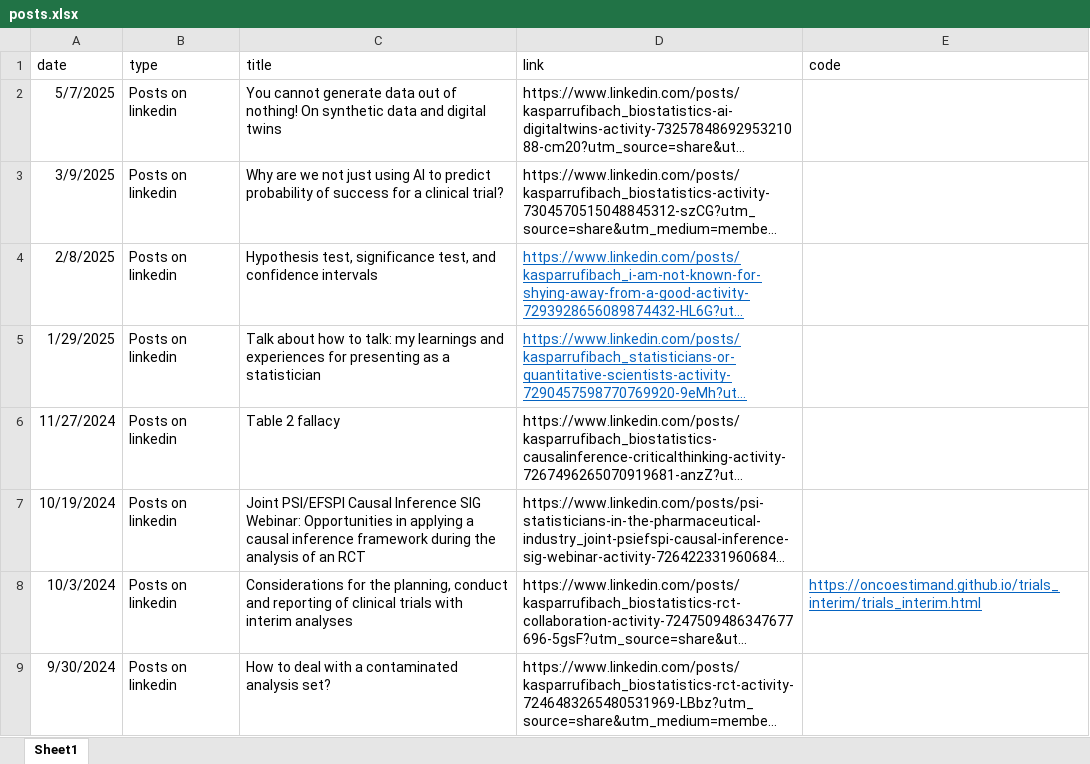
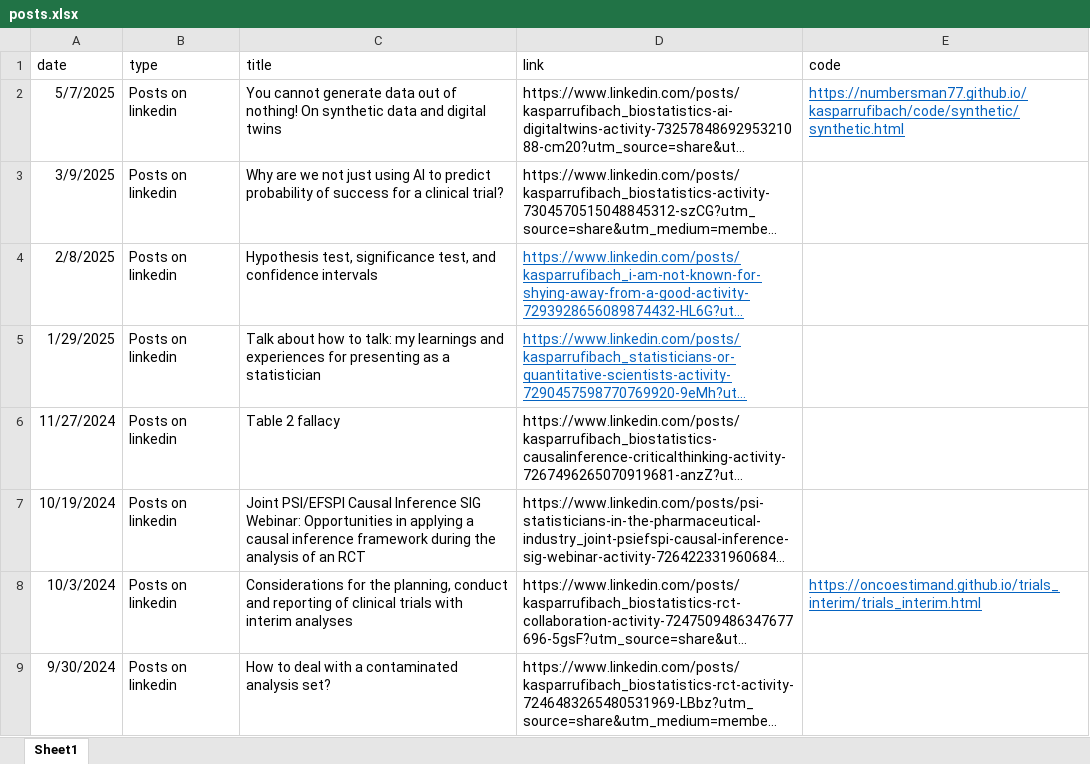
Before and after one commit to numbersman77/kasparrufibach, an Excel workbook: data/posts.xlsx, sheet Sheet1, drawn as a sheet; only a part is shown; long unchanged cells end in …; values as stored, in another font and other column widths than the file's, no borders; the diff names each change by its address in the sheet, - before the commit and + after, or states it on an @@ line.

```diff
--- a/data/posts.xlsx (sheet Sheet1)
+++ b/data/posts.xlsx (sheet Sheet1)
-E2 (code): (empty)
+E2 (code): https://numbersman77.github.io/kasparrufibach/code/synthetic/synthetic.html
```
Also changed, not shown: 12 other files.
